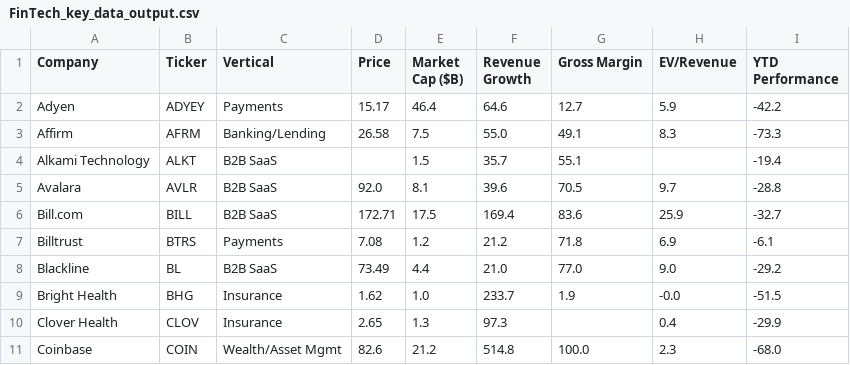
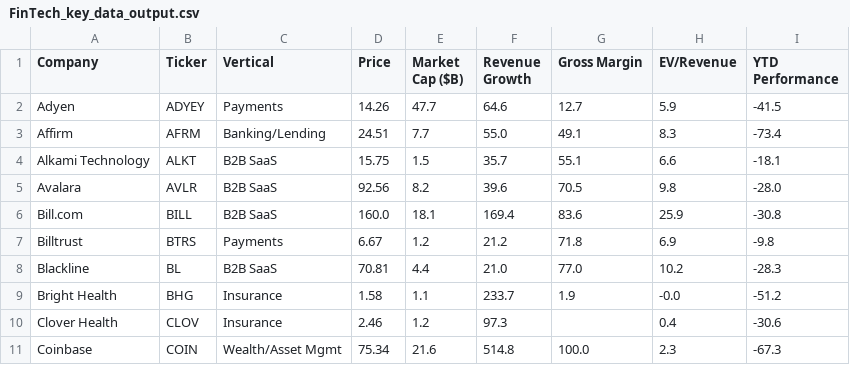
Before and after one commit to AmieRamie/findex, a CSV file: FinTech_key_data_output.csv, drawn as a sheet; only a part is shown; the diff covers the shown part only.

Commit message:
committing files

```diff
--- a/FinTech_key_data_output.csv
+++ b/FinTech_key_data_output.csv
@@ -1,11 +1,11 @@
 Company,Ticker,Vertical,Price,Market Cap ($B),Revenue Growth,Gross Margin,EV/Revenue,YTD Performance
-Adyen,ADYEY,Payments,15.17,46.4,64.6,12.7,5.9,-42.2
-Affirm,AFRM,Banking/Lending,26.58,7.5,55.0,49.1,8.3,-73.3
-Alkami Technology,ALKT,B2B SaaS,,1.5,35.7,55.1,,-19.4
-Avalara,AVLR,B2B SaaS,92.0,8.1,39.6,70.5,9.7,-28.8
-Bill.com,BILL,B2B SaaS,172.71,17.5,169.4,83.6,25.9,-32.7
-Billtrust,BTRS,Payments,7.08,1.2,21.2,71.8,6.9,-6.1
-Blackline,BL,B2B SaaS,73.49,4.4,21.0,77.0,9.0,-29.2
-Bright Health,BHG,Insurance,1.62,1.0,233.7,1.9,-0.0,-51.5
-Clover Health,CLOV,Insurance,2.65,1.3,97.3,,0.4,-29.9
-Coinbase,COIN,Wealth/Asset Mgmt,82.6,21.2,514.8,100.0,2.3,-68.0
+Adyen,ADYEY,Payments,14.26,47.7,64.6,12.7,5.9,-41.5
+Affirm,AFRM,Banking/Lending,24.51,7.7,55.0,49.1,8.3,-73.4
+Alkami Technology,ALKT,B2B SaaS,15.75,1.5,35.7,55.1,6.6,-18.1
+Avalara,AVLR,B2B SaaS,92.56,8.2,39.6,70.5,9.8,-28.0
+Bill.com,BILL,B2B SaaS,160.0,18.1,169.4,83.6,25.9,-30.8
+Billtrust,BTRS,Payments,6.67,1.2,21.2,71.8,6.9,-9.8
+Blackline,BL,B2B SaaS,70.81,4.4,21.0,77.0,10.2,-28.3
+Bright Health,BHG,Insurance,1.58,1.1,233.7,1.9,-0.0,-51.2
+Clover Health,CLOV,Insurance,2.46,1.2,97.3,,0.4,-30.6
+Coinbase,COIN,Wealth/Asset Mgmt,75.34,21.6,514.8,100.0,2.3,-67.3
```
Also changed, not shown: 123 edited cells elsewhere in this file.
